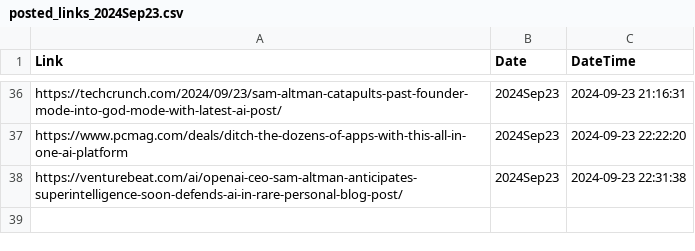
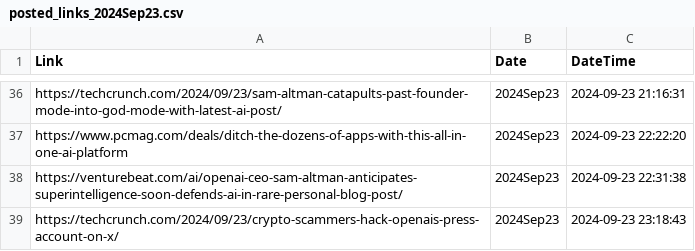
Before and after one commit to prblsing/TechInsightX, a CSV file: etc/ops/posted_links_2024Sep23.csv, drawn as a sheet; only a part is shown, gaps mark what is left out; the diff names each change by its address in the sheet, - before the commit and + after, or states it on an @@ line.

```diff
--- a/etc/ops/posted_links_2024Sep23.csv
+++ b/etc/ops/posted_links_2024Sep23.csv
+row 39: https://techcrunch.com/2024/09/23/crypto-scammers-hack-openais-press-account-on-x/ | 2024Sep23 | 2024-09-23 23:18:43
```
Also changed, not shown: 1 other file.
